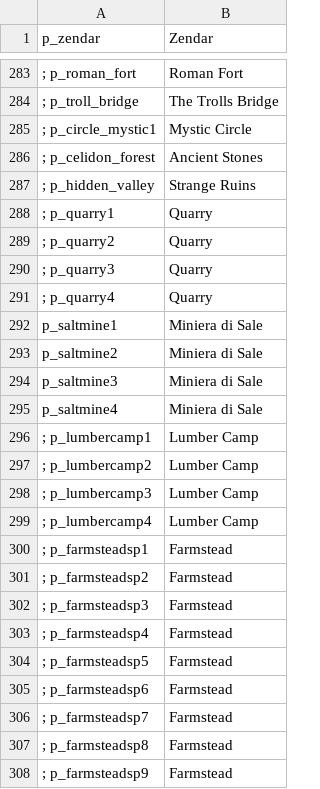
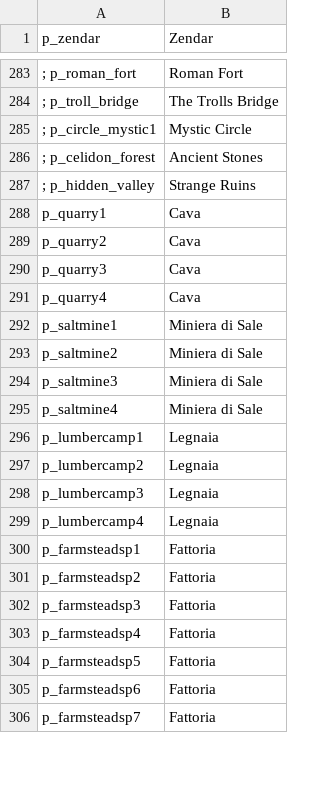
Before and after one commit to FabianoIlCapo/warband-vc-l10n, a CSV file: it/parties.csv, drawn as a sheet; only a part is shown, gaps mark what is left out; removed rows and columns are numbered as before the commit, all else as after; the diff covers the shown part only; the diff names each change by its address in the sheet, - before the commit and + after, or states it on an @@ line.

```diff
--- a/it/parties.csv
+++ b/it/parties.csv
-row 288: ; p_quarry1 | Quarry
-row 289: ; p_quarry2 | Quarry
-row 290: ; p_quarry3 | Quarry
-row 291: ; p_quarry4 | Quarry
+row 288: p_quarry1 | Cava
+row 289: p_quarry2 | Cava
+row 290: p_quarry3 | Cava
+row 291: p_quarry4 | Cava
-row 296: ; p_lumbercamp1 | Lumber Camp
-row 297: ; p_lumbercamp2 | Lumber Camp
-row 298: ; p_lumbercamp3 | Lumber Camp
-row 299: ; p_lumbercamp4 | Lumber Camp
-row 300: ; p_farmsteadsp1 | Farmstead
-row 301: ; p_farmsteadsp2 | Farmstead
-row 302: ; p_farmsteadsp3 | Farmstead
-row 303: ; p_farmsteadsp4 | Farmstead
-row 304: ; p_farmsteadsp5 | Farmstead
-row 305: ; p_farmsteadsp6 | Farmstead
-row 306: ; p_farmsteadsp7 | Farmstead
-row 307: ; p_farmsteadsp8 | Farmstead
-row 308: ; p_farmsteadsp9 | Farmstead
+row 296: p_lumbercamp1 | Legnaia
+row 297: p_lumbercamp2 | Legnaia
+row 298: p_lumbercamp3 | Legnaia
+row 299: p_lumbercamp4 | Legnaia
+row 300: p_farmsteadsp1 | Fattoria
+row 301: p_farmsteadsp2 | Fattoria
+row 302: p_farmsteadsp3 | Fattoria
+row 303: p_farmsteadsp4 | Fattoria
+row 304: p_farmsteadsp5 | Fattoria
+row 305: p_farmsteadsp6 | Fattoria
+row 306: p_farmsteadsp7 | Fattoria
```
Also changed, not shown: 13 added rows, 11 removed rows and 22 edited cells elsewhere in this file, it/game_menus.csv, it/game_strings.csv, 14 other files.
